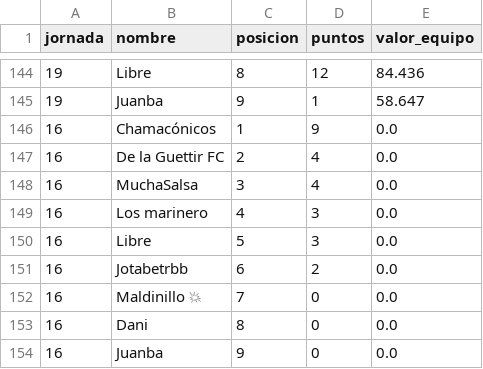
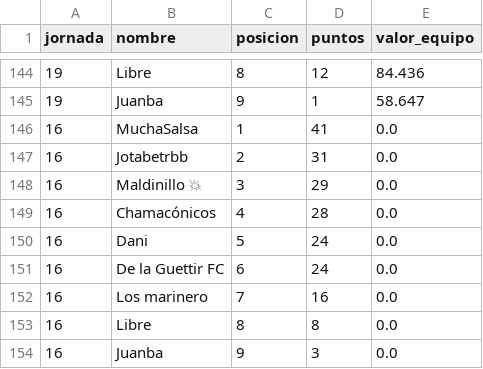
Before and after one commit to javica98/MisterFantasy_analytics, a CSV file: data/processed/clasificaciones.csv, drawn as a sheet; only a part is shown, gaps mark what is left out.

```diff
--- a/data/processed/clasificaciones.csv
+++ b/data/processed/clasificaciones.csv
@@ -145,10 +145,10 @@ jornada,nombre,posicion,puntos,valor_equipo
 19,Juanba,9,1,58.647
-16,Chamacónicos,1,9,0.0
-16,De la Guettir FC,2,4,0.0
-16,MuchaSalsa,3,4,0.0
-16,Los marinero,4,3,0.0
-16,Libre,5,3,0.0
-16,Jotabetrbb,6,2,0.0
-16,Maldinillo 💥,7,0,0.0
-16,Dani,8,0,0.0
-16,Juanba,9,0,0.0
+16,MuchaSalsa,1,41,0.0
+16,Jotabetrbb,2,31,0.0
+16,Maldinillo 💥,3,29,0.0
+16,Chamacónicos,4,28,0.0
+16,Dani,5,24,0.0
+16,De la Guettir FC,6,24,0.0
+16,Los marinero,7,16,0.0
+16,Libre,8,8,0.0
+16,Juanba,9,3,0.0
```
Also changed, not shown: data/processed/ganancias.csv, data/processed/jornadas.csv.
